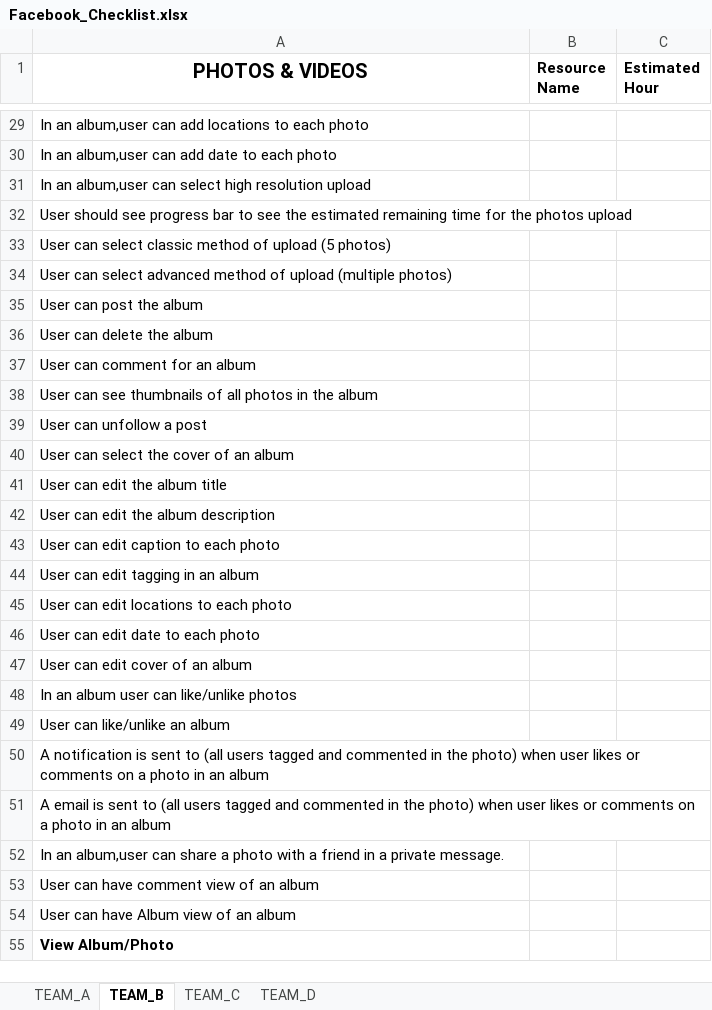
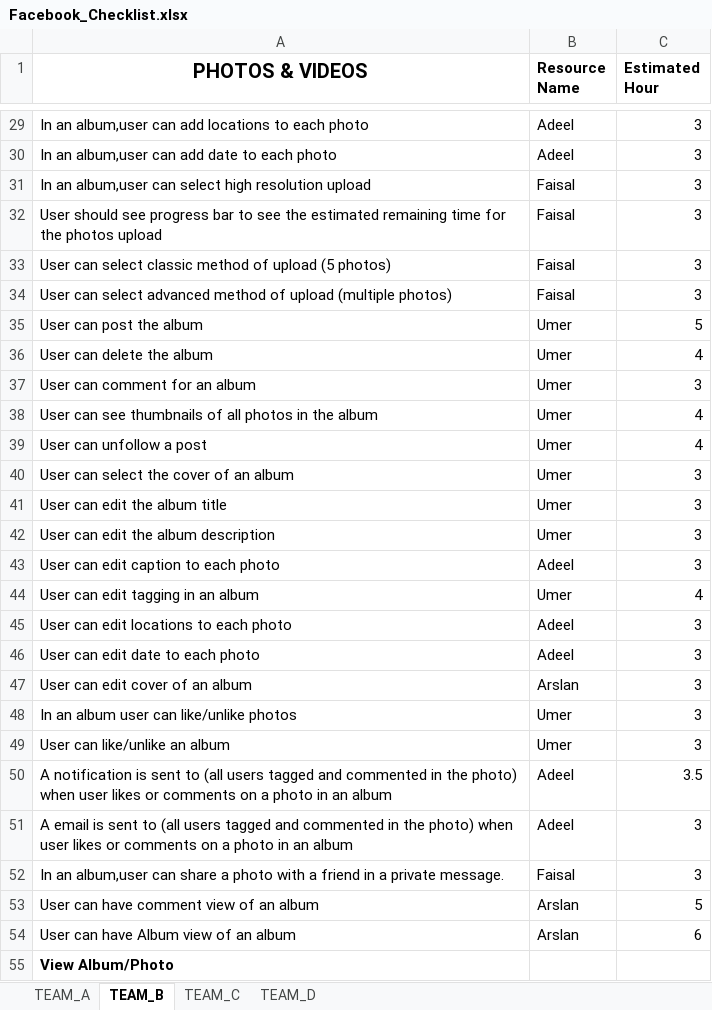
Before and after one commit to AALADynamics/Facebook-Project, an Excel workbook: Facebook_Checklist.xlsx, sheet TEAM_B, drawn as a sheet; only a part is shown, gaps mark what is left out; values as stored, in another font and other column widths than the file's, no borders; the diff covers the shown part only; the diff names each change by its address in the sheet, - before the commit and + after, or states it on an @@ line.

Commit message:
Final Sheet
Hours are updated for participants

```diff
--- a/Facebook_Checklist.xlsx (sheet TEAM_B)
+++ b/Facebook_Checklist.xlsx (sheet TEAM_B)
-B29:B30 (Resource Name): (empty)
+B29:B30 (Resource Name): Adeel
-C29:C34 (Estimated Hour): (empty)
+C29:C34 (Estimated Hour): 3
-B31:B34 (Resource Name): (empty)
+B31:B34 (Resource Name): Faisal
-B35:B42 (Resource Name): (empty)
+B35:B42 (Resource Name): Umer
-C35 (Estimated Hour): (empty)
+C35 (Estimated Hour): 5
-C36 (Estimated Hour): (empty)
+C36 (Estimated Hour): 4
-C37 (Estimated Hour): (empty)
+C37 (Estimated Hour): 3
-C38:C39 (Estimated Hour): (empty)
+C38:C39 (Estimated Hour): 4
-C40:C43 (Estimated Hour): (empty)
+C40:C43 (Estimated Hour): 3
-B43 (Resource Name): (empty)
+B43 (Resource Name): Adeel
-B44 (Resource Name): (empty)
+B44 (Resource Name): Umer
-C44 (Estimated Hour): (empty)
+C44 (Estimated Hour): 4
-B45:B46 (Resource Name): (empty)
+B45:B46 (Resource Name): Adeel
-C45:C49 (Estimated Hour): (empty)
+C45:C49 (Estimated Hour): 3
-B47 (Resource Name): (empty)
+B47 (Resource Name): Arslan
-B48:B49 (Resource Name): (empty)
+B48:B49 (Resource Name): Umer
-B50:B51 (Resource Name): (empty)
+B50:B51 (Resource Name): Adeel
-C50 (Estimated Hour): (empty)
+C50 (Estimated Hour): 3.5
-C51:C52 (Estimated Hour): (empty)
+C51:C52 (Estimated Hour): 3
-B52 (Resource Name): (empty)
+B52 (Resource Name): Faisal
-B53:B54 (Resource Name): (empty)
+B53:B54 (Resource Name): Arslan
-C53 (Estimated Hour): (empty)
+C53 (Estimated Hour): 5
-C54 (Estimated Hour): (empty)
+C54 (Estimated Hour): 6
```
Also changed, not shown: 15 added rows and 155 edited cells elsewhere in this sheet.
